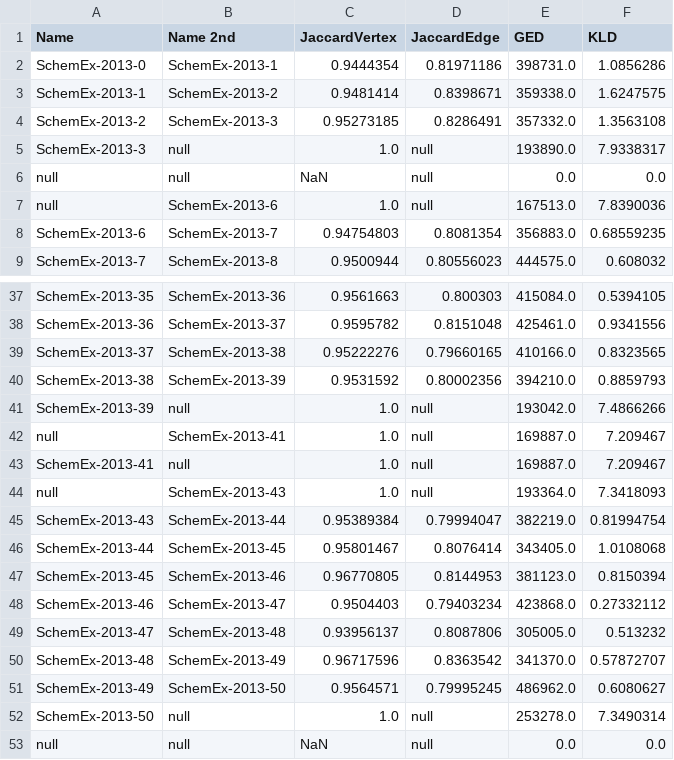
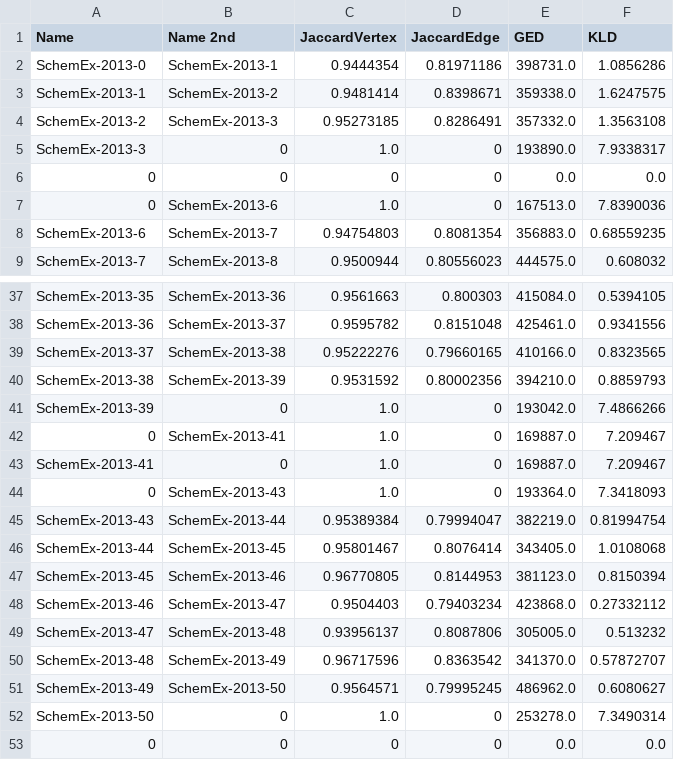
Before and after one commit to JustinMuecke/TemporalGraphDifferences, a CSV file: DiffernecesOfSummaries/Results/SchemEx-2013-binaryResults.csv, drawn as a sheet; only a part is shown, gaps mark what is left out.

```diff
--- a/DiffernecesOfSummaries/Results/SchemEx-2013-binaryResults.csv
+++ b/DiffernecesOfSummaries/Results/SchemEx-2013-binaryResults.csv
@@ -4,5 +4,5 @@ SchemEx-2013-1,SchemEx-2013-2,0.9481414,0.8398671,359338.0,1.6247575
 SchemEx-2013-2,SchemEx-2013-3,0.95273185,0.8286491,357332.0,1.3563108
-SchemEx-2013-3,null,1.0,null,193890.0,7.9338317
-null,null,NaN,null,0.0,0.0
-null,SchemEx-2013-6,1.0,null,167513.0,7.8390036
+SchemEx-2013-3,0,1.0,0,193890.0,7.9338317
+0,0,0,0,0.0,0.0
+0,SchemEx-2013-6,1.0,0,167513.0,7.8390036
 SchemEx-2013-6,SchemEx-2013-7,0.94754803,0.8081354,356883.0,0.68559235
@@ -40,6 +40,6 @@ SchemEx-2013-37,SchemEx-2013-38,0.95222276,0.79660165,410166.0,0.8323565
 SchemEx-2013-38,SchemEx-2013-39,0.9531592,0.80002356,394210.0,0.8859793
-SchemEx-2013-39,null,1.0,null,193042.0,7.4866266
-null,SchemEx-2013-41,1.0,null,169887.0,7.209467
-SchemEx-2013-41,null,1.0,null,169887.0,7.209467
-null,SchemEx-2013-43,1.0,null,193364.0,7.3418093
+SchemEx-2013-39,0,1.0,0,193042.0,7.4866266
+0,SchemEx-2013-41,1.0,0,169887.0,7.209467
+SchemEx-2013-41,0,1.0,0,169887.0,7.209467
+0,SchemEx-2013-43,1.0,0,193364.0,7.3418093
 SchemEx-2013-43,SchemEx-2013-44,0.95389384,0.79994047,382219.0,0.81994754
@@ -51,3 +51,3 @@ SchemEx-2013-48,SchemEx-2013-49,0.96717596,0.8363542,341370.0,0.57872707
 SchemEx-2013-49,SchemEx-2013-50,0.9564571,0.79995245,486962.0,0.6080627
-SchemEx-2013-50,null,1.0,null,253278.0,7.3490314
-null,null,NaN,null,0.0,0.0
+SchemEx-2013-50,0,1.0,0,253278.0,7.3490314
+0,0,0,0,0.0,0.0
```
Also changed, not shown: DiffernecesOfSummaries/Results/AC-2013-unaryResults.csv, DiffernecesOfSummaries/Results/AC-2014-binaryResults.csv, 43 other files.
